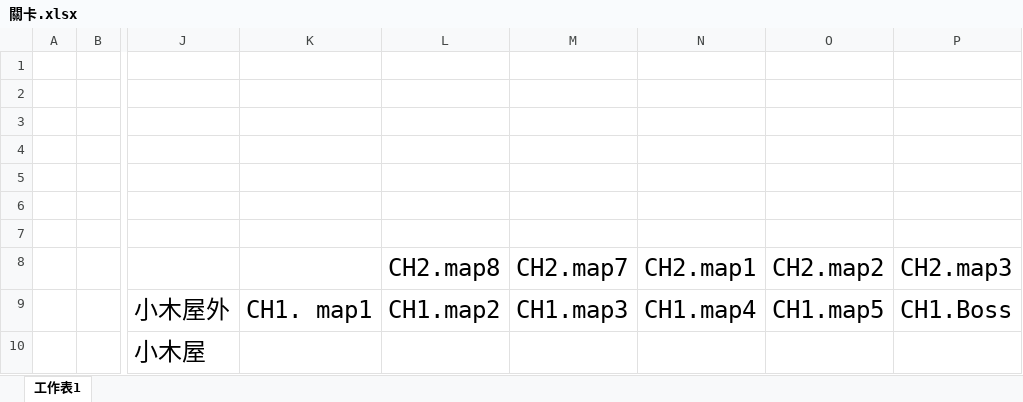
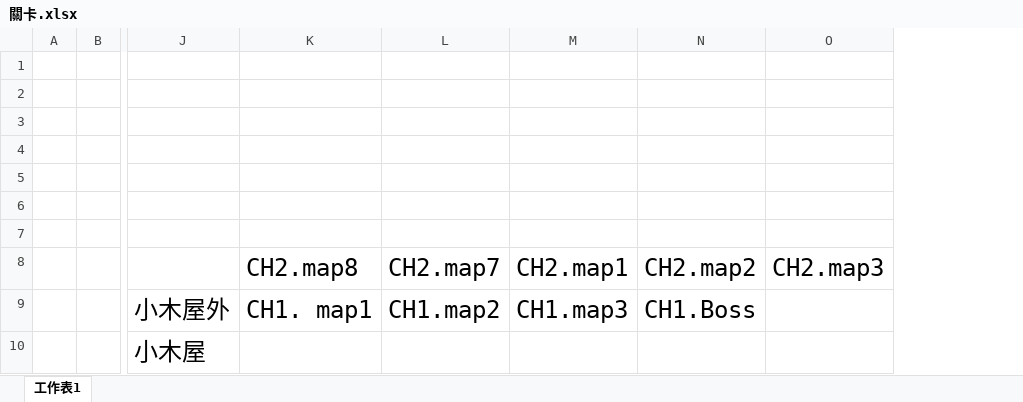
Before and after one commit to nick55660711/project, an Excel workbook: 關卡.xlsx, sheet 工作表1, drawn as a sheet; only a part is shown, gaps mark what is left out; values as stored, in another font and other column widths than the file's, no borders; removed rows and columns are numbered as before the commit, all else as after; the diff names each change by its address in the sheet, - before the commit and + after, or states it on an @@ line.

```diff
--- a/關卡.xlsx (sheet 工作表1)
+++ b/關卡.xlsx (sheet 工作表1)
-column N, rows 8-9: CH2.map1 | CH1.map4
-K8: (empty)
+K8: CH2.map8
-L8: CH2.map8
+L8: CH2.map7
-M8: CH2.map7
+M8: CH2.map1
-N9: CH1.map5
+N9: CH1.Boss
-O9: CH1.Boss
+O9: (empty)
```
Also changed, not shown: 2 other files.
